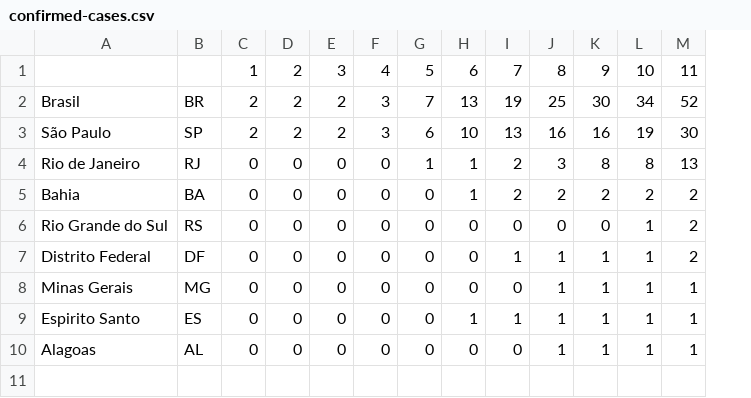
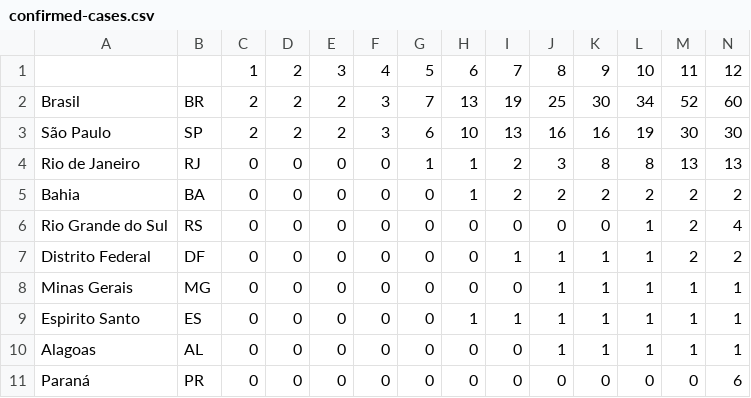
Before and after one commit to henriquemor/covid19-Brazil-timeseries, a CSV file: confirmed-cases.csv, drawn as a sheet; the diff names each change by its address in the sheet, - before the commit and + after, or states it on an @@ line.

Commit message:
Update confirmed-cases
Source: http://plataforma.saude.gov.br/novocoronavirus/
12/03/2020 10:15

```diff
--- a/confirmed-cases.csv
+++ b/confirmed-cases.csv
+column N, rows 1-10: 12 | 60 | 30 | 13 | 2 | 4 | 2 | 1 | 1 | 1
+row 11: Paraná | PR | 0 | 0 | 0 | 0 | 0 | 0 | 0 | 0 | 0 | 0 | 0 | 6
```
